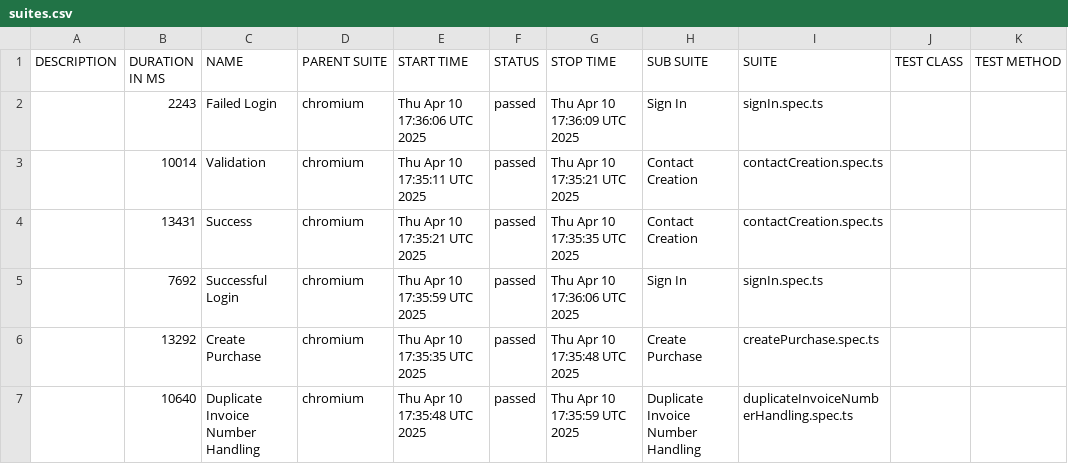
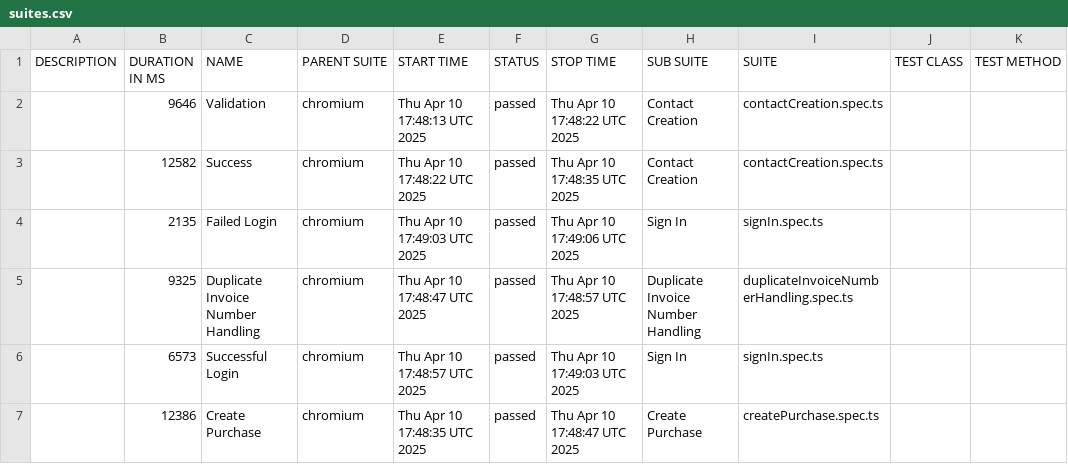
Before and after one commit to alexandermoroz01/hora-allure, a CSV file: template-playwright-npm-fixtures/data/suites.csv, drawn as a sheet.

Commit message:
Update from https://github.com/alexandermoroz01/template-playwright-npm-fixtures/commit/969aa5caad2c383757cfda7558d7479150a80bb8

```diff
--- a/template-playwright-npm-fixtures/data/suites.csv
+++ b/template-playwright-npm-fixtures/data/suites.csv
@@ -1,7 +1,7 @@
 "DESCRIPTION","DURATION IN MS","NAME","PARENT SUITE","START TIME","STATUS","STOP TIME","SUB SUITE","SUITE","TEST CLASS","TEST METHOD"
-"","2243","Failed Login","chromium","Thu Apr 10 17:36:06 UTC 2025","passed","Thu Apr 10 17:36:09 UTC 2025","Sign In","signIn.spec.ts","",""
-"","10014","Validation","chromium","Thu Apr 10 17:35:11 UTC 2025","passed","Thu Apr 10 17:35:21 UTC 2025","Contact Creation","contactCreation.spec.ts","",""
-"","13431","Success","chromium","Thu Apr 10 17:35:21 UTC 2025","passed","Thu Apr 10 17:35:35 UTC 2025","Contact Creation","contactCreation.spec.ts","",""
-"","7692","Successful Login","chromium","Thu Apr 10 17:35:59 UTC 2025","passed","Thu Apr 10 17:36:06 UTC 2025","Sign In","signIn.spec.ts","",""
-"","13292","Create Purchase","chromium","Thu Apr 10 17:35:35 UTC 2025","passed","Thu Apr 10 17:35:48 UTC 2025","Create Purchase","createPurchase.spec.ts","",""
-"","10640","Duplicate Invoice Number Handling","chromium","Thu Apr 10 17:35:48 UTC 2025","passed","Thu Apr 10 17:35:59 UTC 2025","Duplicate Invoice Number Handling","duplicateInvoiceNumberHandling.spec.ts","",""
+"","9646","Validation","chromium","Thu Apr 10 17:48:13 UTC 2025","passed","Thu Apr 10 17:48:22 UTC 2025","Contact Creation","contactCreation.spec.ts","",""
+"","12582","Success","chromium","Thu Apr 10 17:48:22 UTC 2025","passed","Thu Apr 10 17:48:35 UTC 2025","Contact Creation","contactCreation.spec.ts","",""
+"","2135","Failed Login","chromium","Thu Apr 10 17:49:03 UTC 2025","passed","Thu Apr 10 17:49:06 UTC 2025","Sign In","signIn.spec.ts","",""
+"","9325","Duplicate Invoice Number Handling","chromium","Thu Apr 10 17:48:47 UTC 2025","passed","Thu Apr 10 17:48:57 UTC 2025","Duplicate Invoice Number Handling","duplicateInvoiceNumberHandling.spec.ts","",""
+"","6573","Successful Login","chromium","Thu Apr 10 17:48:57 UTC 2025","passed","Thu Apr 10 17:49:03 UTC 2025","Sign In","signIn.spec.ts","",""
+"","12386","Create Purchase","chromium","Thu Apr 10 17:48:35 UTC 2025","passed","Thu Apr 10 17:48:47 UTC 2025","Create Purchase","createPurchase.spec.ts","",""
```
Also changed, not shown: 38 other files.
